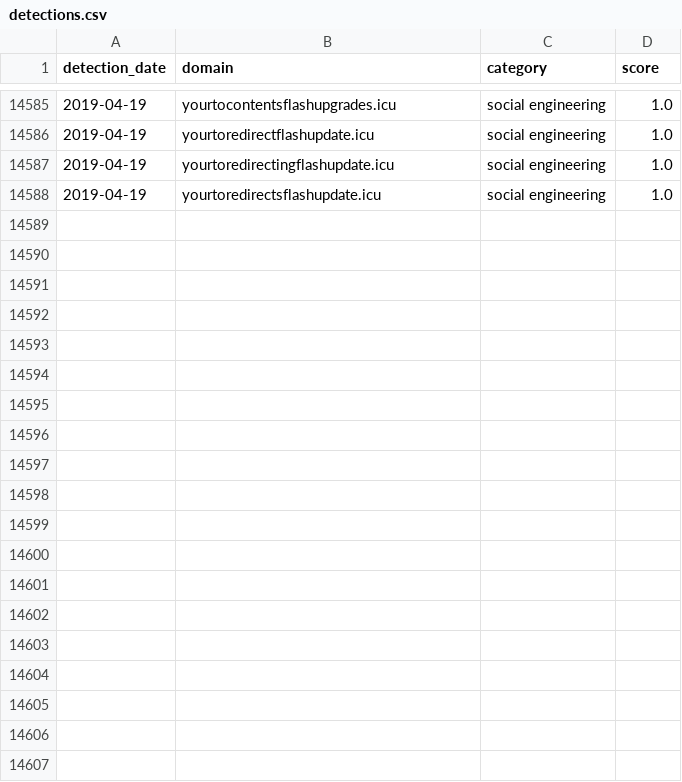
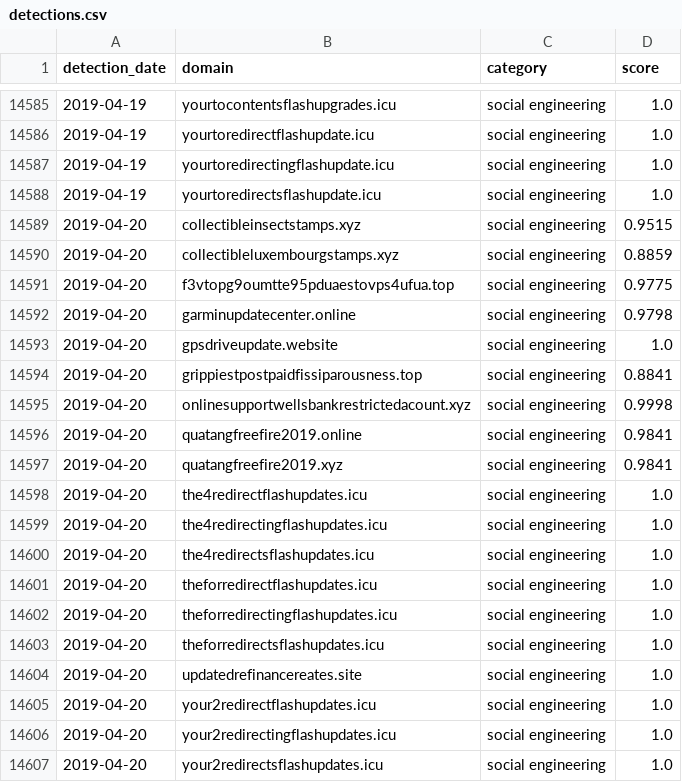
Before and after one commit to patternex/patternex-feed, a CSV file: detections.csv, drawn as a sheet; only a part is shown, gaps mark what is left out; the diff covers the shown part only.

Commit message:
Adding new detections on 2019-04-20

```diff
--- a/detections.csv
+++ b/detections.csv
@@ -14588 +14588,20 @@ detection_date,domain,category,score
 2019-04-19,yourtoredirectsflashupdate.icu,social engineering,1.0
+2019-04-20,collectibleinsectstamps.xyz,social engineering,0.9515
+2019-04-20,collectibleluxembourgstamps.xyz,social engineering,0.8859
+2019-04-20,f3vtopg9oumtte95pduaestovps4ufua.top,social engineering,0.9775
+2019-04-20,garminupdatecenter.online,social engineering,0.9798
+2019-04-20,gpsdriveupdate.website,social engineering,1.0
+2019-04-20,grippiestpostpaidfissiparousness.top,social engineering,0.8841
+2019-04-20,onlinesupportwellsbankrestrictedacount.xyz,social engineering,0.9998
+2019-04-20,quatangfreefire2019.online,social engineering,0.9841
+2019-04-20,quatangfreefire2019.xyz,social engineering,0.9841
+2019-04-20,the4redirectflashupdates.icu,social engineering,1.0
+2019-04-20,the4redirectingflashupdates.icu,social engineering,1.0
+2019-04-20,the4redirectsflashupdates.icu,social engineering,1.0
+2019-04-20,theforredirectflashupdates.icu,social engineering,1.0
+2019-04-20,theforredirectingflashupdates.icu,social engineering,1.0
+2019-04-20,theforredirectsflashupdates.icu,social engineering,1.0
+2019-04-20,updatedrefinancereates.site,social engineering,1.0
+2019-04-20,your2redirectflashupdates.icu,social engineering,1.0
+2019-04-20,your2redirectingflashupdates.icu,social engineering,1.0
+2019-04-20,your2redirectsflashupdates.icu,social engineering,1.0
```
Also changed, not shown: 17 added rows elsewhere in this file.
